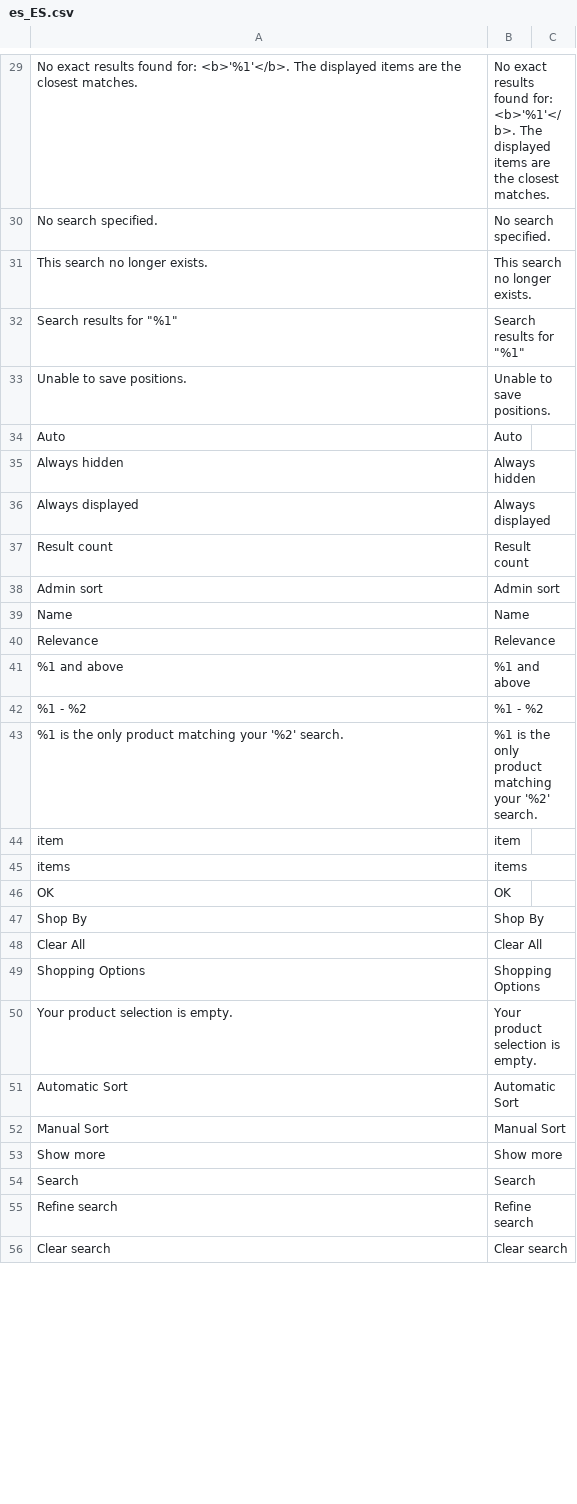
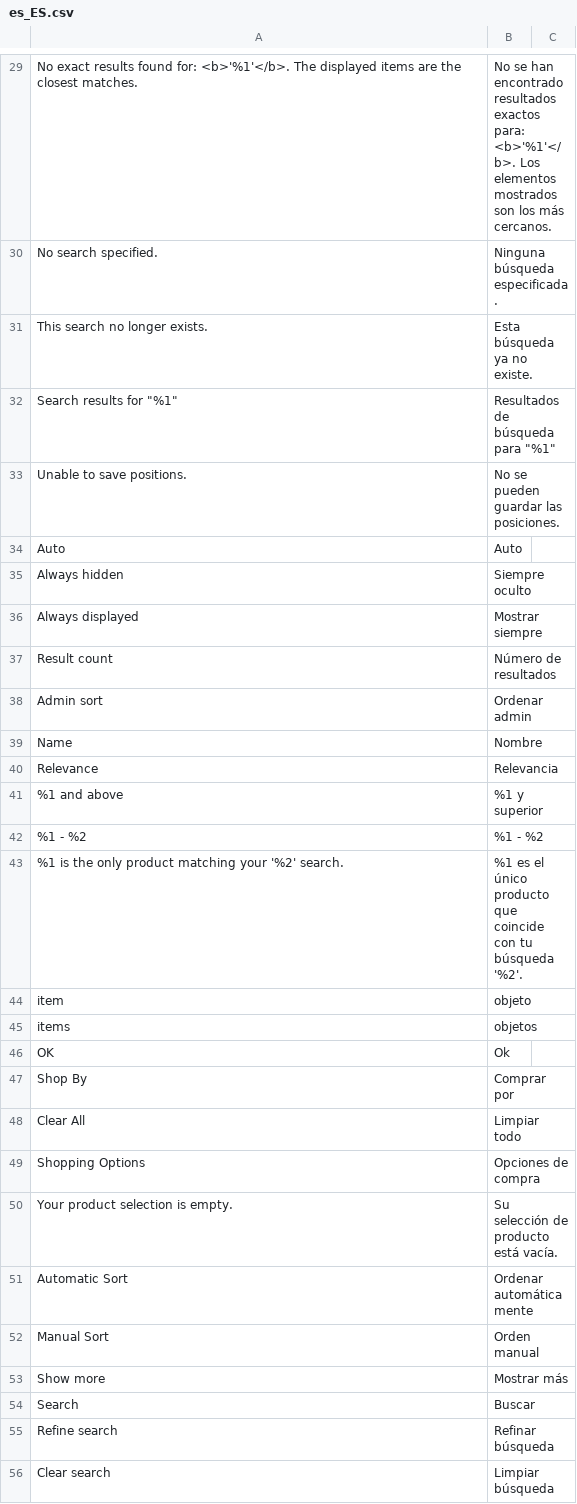
Before and after one commit to experius/elasticsuite, a CSV file: src/module-elasticsuite-catalog/i18n/es_ES.csv, drawn as a sheet; only a part is shown, gaps mark what is left out; the diff covers the shown part only.

```diff
--- a/src/module-elasticsuite-catalog/i18n/es_ES.csv
+++ b/src/module-elasticsuite-catalog/i18n/es_ES.csv
@@ -29,28 +29,28 @@
-"No exact results found for: <b>'%1'</b>. The displayed items are the closest matches.","No exact results found for: <b>'%1'</b>. The displayed items are the closest matches.",""
-"No search specified.","No search specified.",""
-"This search no longer exists.","This search no longer exists.",""
-"Search results for ""%1""","Search results for ""%1""",""
-"Unable to save positions.","Unable to save positions.",""
+"No exact results found for: <b>'%1'</b>. The displayed items are the closest matches.","No se han encontrado resultados exactos para: <b>'%1'</b>. Los elementos mostrados son los más cercanos.",""
+"No search specified.","Ninguna búsqueda especificada.",""
+"This search no longer exists.","Esta búsqueda ya no existe.",""
+"Search results for ""%1""","Resultados de búsqueda para ""%1""",""
+"Unable to save positions.","No se pueden guardar las posiciones.",""
 "Auto","Auto",""
-"Always hidden","Always hidden",""
-"Always displayed","Always displayed",""
-"Result count","Result count",""
-"Admin sort","Admin sort",""
-"Name","Name",""
-"Relevance","Relevance",""
-"%1 and above","%1 and above",""
+"Always hidden","Siempre oculto",""
+"Always displayed","Mostrar siempre",""
+"Result count","Número de resultados",""
+"Admin sort","Ordenar admin",""
+"Name","Nombre",""
+"Relevance","Relevancia",""
+"%1 and above","%1 y superior",""
 "%1 - %2","%1 - %2",""
-"%1 is the only product matching your '%2' search.","%1 is the only product matching your '%2' search.",""
-"item","item",""
-"items","items",""
-"OK","OK",""
-"Shop By","Shop By",""
-"Clear All","Clear All",""
-"Shopping Options","Shopping Options",""
-"Your product selection is empty.","Your product selection is empty.",""
-"Automatic Sort","Automatic Sort",""
-"Manual Sort","Manual Sort",""
-"Show more","Show more",""
-"Search","Search",""
-"Refine search","Refine search",""
-"Clear search","Clear search",""
+"%1 is the only product matching your '%2' search.","%1 es el único producto que coincide con tu búsqueda '%2'.",""
+"item","objeto",""
+"items","objetos",""
+"OK","Ok",""
+"Shop By","Comprar por",""
+"Clear All","Limpiar todo",""
+"Shopping Options","Opciones de compra",""
+"Your product selection is empty.","Su selección de producto está vacía.",""
+"Automatic Sort","Ordenar automáticamente",""
+"Manual Sort","Orden manual",""
+"Show more","Mostrar más",""
+"Search","Buscar",""
+"Refine search","Refinar búsqueda",""
+"Clear search","Limpiar búsqueda",""
```
Also changed, not shown: 101 edited cells elsewhere in this file.
